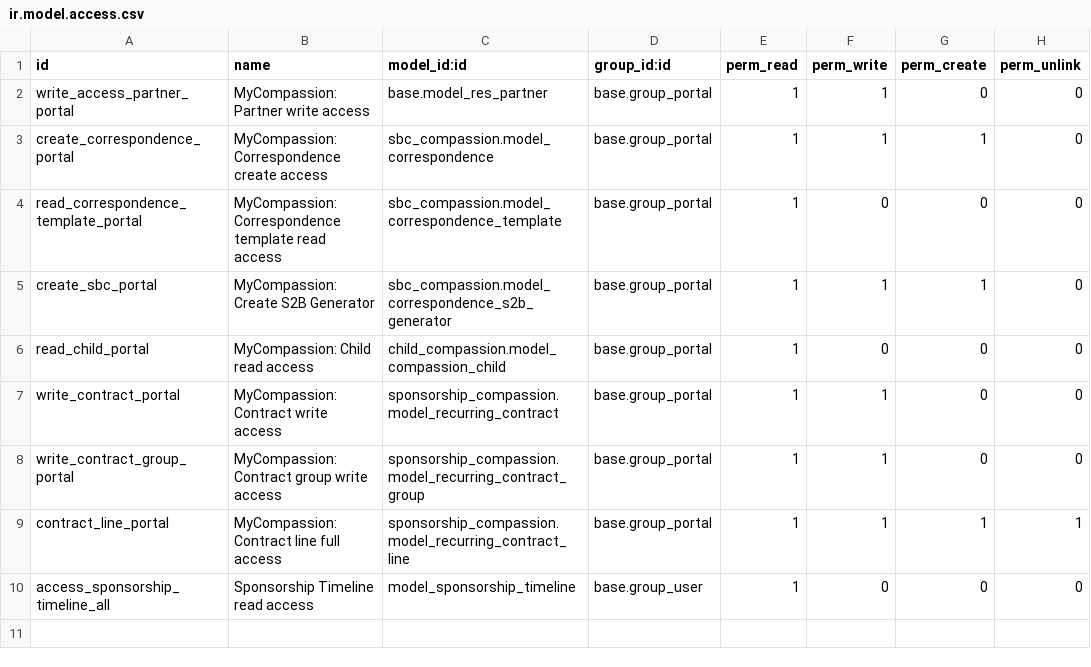
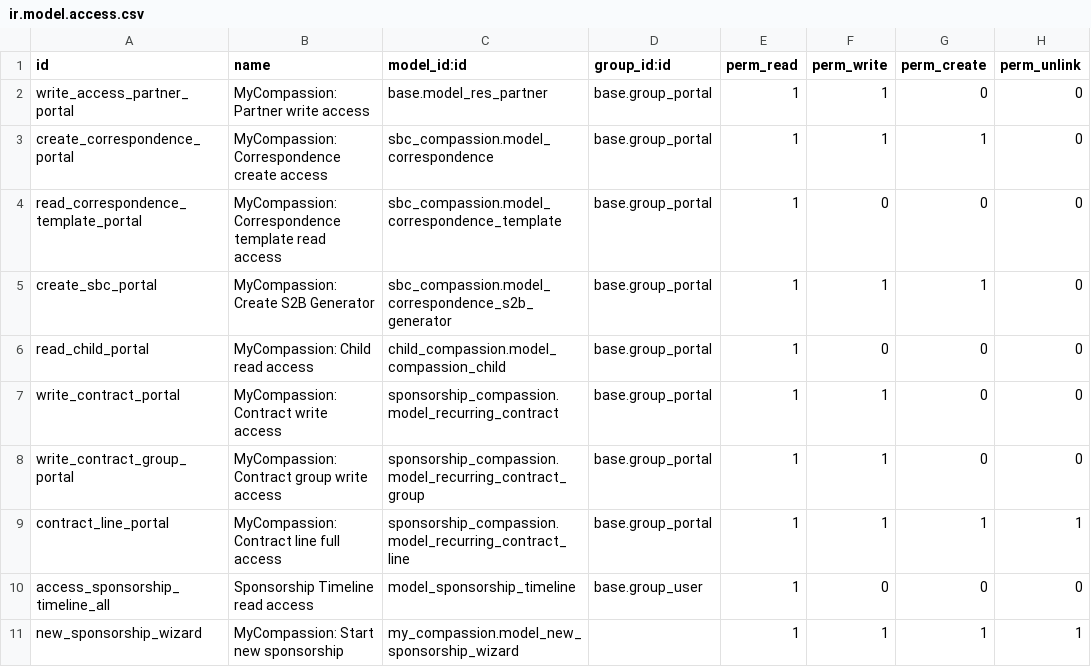
Before and after one commit to CompassionCH/compassion-website, a CSV file: my_compassion/security/ir.model.access.csv, drawn as a sheet.

Commit message:
T2509 Implement new sponsorship pages
- Implement RangeInput component
- Add new sponsorship wizard
- Integrate custom selector to sponsorship pages
- Add validation to sponsorship form
- Refactor RangeInput widget for dynamic instantiation
- Fetch and display filtered sponsorships
- Fix sponsorships grid alignment
- Add sponsor me button to children cards
- Finalize new sponsorship wizard
- Handle choose random when no sponsorships found

```diff
--- a/my_compassion/security/ir.model.access.csv
+++ b/my_compassion/security/ir.model.access.csv
@@ -10 +10,2 @@ contract_line_portal,MyCompassion: Contract line full access,sponsorship_compass
 access_sponsorship_timeline_all,Sponsorship Timeline read access,model_sponsorship_timeline,base.group_user,1,0,0,0
+new_sponsorship_wizard,MyCompassion: Start new sponsorship,my_compassion.model_new_sponsorship_wizard,,1,1,1,1
```
Also changed, not shown: 24 other files.
